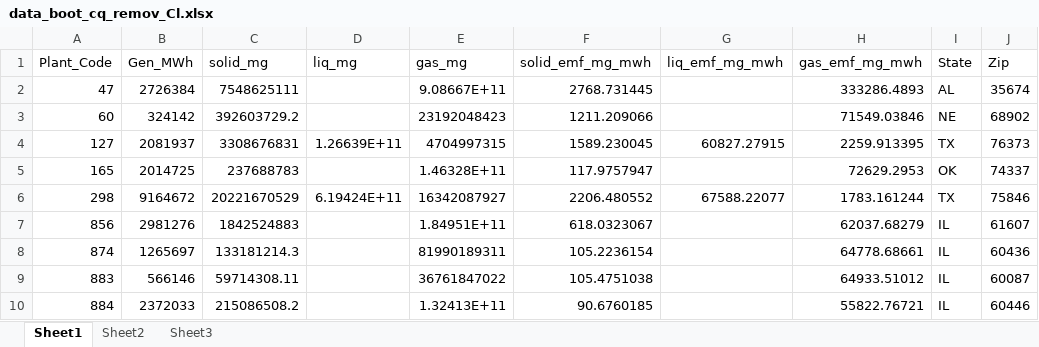
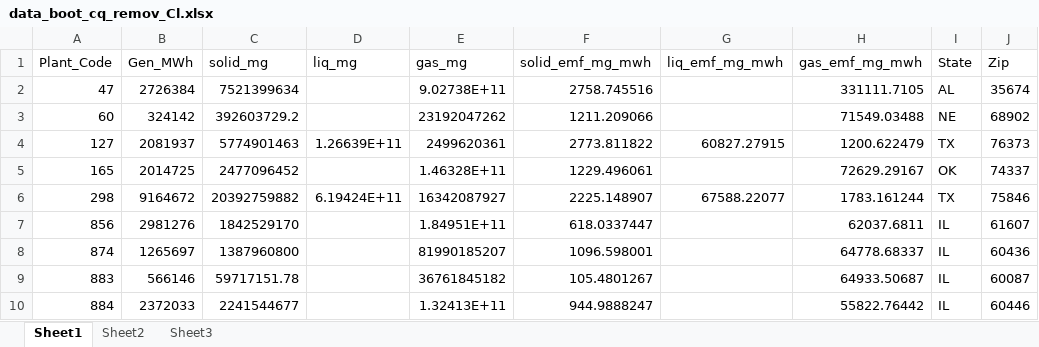
Before and after one commit to xdansun/trace_elem_cfpp_model, an Excel workbook: r_map/data_boot_cq_remov_Cl.xlsx, sheet Sheet1, drawn as a sheet; only a part is shown; values as stored, in another font and other column widths than the file's, no borders; the diff covers the shown part only; the diff names each change by its address in the sheet, - before the commit and + after, or states it on an @@ line.

```diff
--- a/r_map/data_boot_cq_remov_Cl.xlsx (sheet Sheet1)
+++ b/r_map/data_boot_cq_remov_Cl.xlsx (sheet Sheet1)
-C2 (solid_mg): 7548625111
+C2 (solid_mg): 7521399634
-E2 (gas_mg): 9.08667E+11
+E2 (gas_mg): 9.02738E+11
-F2 (solid_emf_mg_mwh): 2768.731445
+F2 (solid_emf_mg_mwh): 2758.745516
-H2 (gas_emf_mg_mwh): 333286.4893
+H2 (gas_emf_mg_mwh): 331111.7105
-E3 (gas_mg): 23192048423
+E3 (gas_mg): 23192047262
-H3 (gas_emf_mg_mwh): 71549.03846
+H3 (gas_emf_mg_mwh): 71549.03488
-C4 (solid_mg): 3308676831
+C4 (solid_mg): 5774901463
-E4 (gas_mg): 4704997315
+E4 (gas_mg): 2499620361
-F4 (solid_emf_mg_mwh): 1589.230045
+F4 (solid_emf_mg_mwh): 2773.811822
-H4 (gas_emf_mg_mwh): 2259.913395
+H4 (gas_emf_mg_mwh): 1200.622479
-C5 (solid_mg): 237688783
+C5 (solid_mg): 2477096452
-F5 (solid_emf_mg_mwh): 117.9757947
+F5 (solid_emf_mg_mwh): 1229.496061
-H5 (gas_emf_mg_mwh): 72629.2953
+H5 (gas_emf_mg_mwh): 72629.29167
-C6 (solid_mg): 20221670529
+C6 (solid_mg): 20392759882
-F6 (solid_emf_mg_mwh): 2206.480552
+F6 (solid_emf_mg_mwh): 2225.148907
-C7 (solid_mg): 1842524883
+C7 (solid_mg): 1842529170
-F7 (solid_emf_mg_mwh): 618.0323067
+F7 (solid_emf_mg_mwh): 618.0337447
-H7 (gas_emf_mg_mwh): 62037.68279
+H7 (gas_emf_mg_mwh): 62037.6811
-C8 (solid_mg): 133181214.3
+C8 (solid_mg): 1387960800
-E8 (gas_mg): 81990189311
+E8 (gas_mg): 81990185207
-F8 (solid_emf_mg_mwh): 105.2236154
+F8 (solid_emf_mg_mwh): 1096.598001
-H8 (gas_emf_mg_mwh): 64778.68661
+H8 (gas_emf_mg_mwh): 64778.68337
-C9 (solid_mg): 59714308.11
+C9 (solid_mg): 59717151.78
-E9 (gas_mg): 36761847022
+E9 (gas_mg): 36761845182
-F9 (solid_emf_mg_mwh): 105.4751038
+F9 (solid_emf_mg_mwh): 105.4801267
-H9 (gas_emf_mg_mwh): 64933.51012
+H9 (gas_emf_mg_mwh): 64933.50687
-C10 (solid_mg): 215086508.2
+C10 (solid_mg): 2241544677
-F10 (solid_emf_mg_mwh): 90.6760185
+F10 (solid_emf_mg_mwh): 944.9888247
-H10 (gas_emf_mg_mwh): 55822.76721
+H10 (gas_emf_mg_mwh): 55822.76442
```
Also changed, not shown: 389 edited cells elsewhere in this sheet, r_map/data_boot_cq_remov_As.xlsx, r_map/data_boot_cq_remov_Hg.xlsx, 5 other files.
